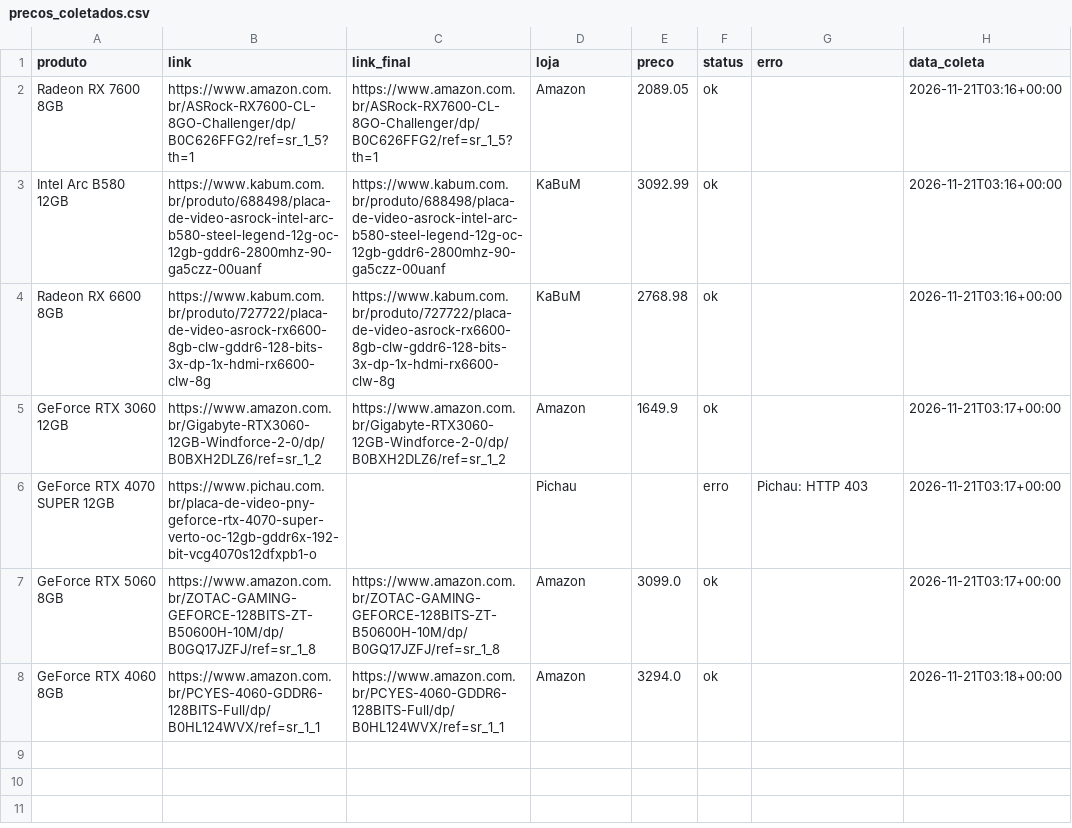
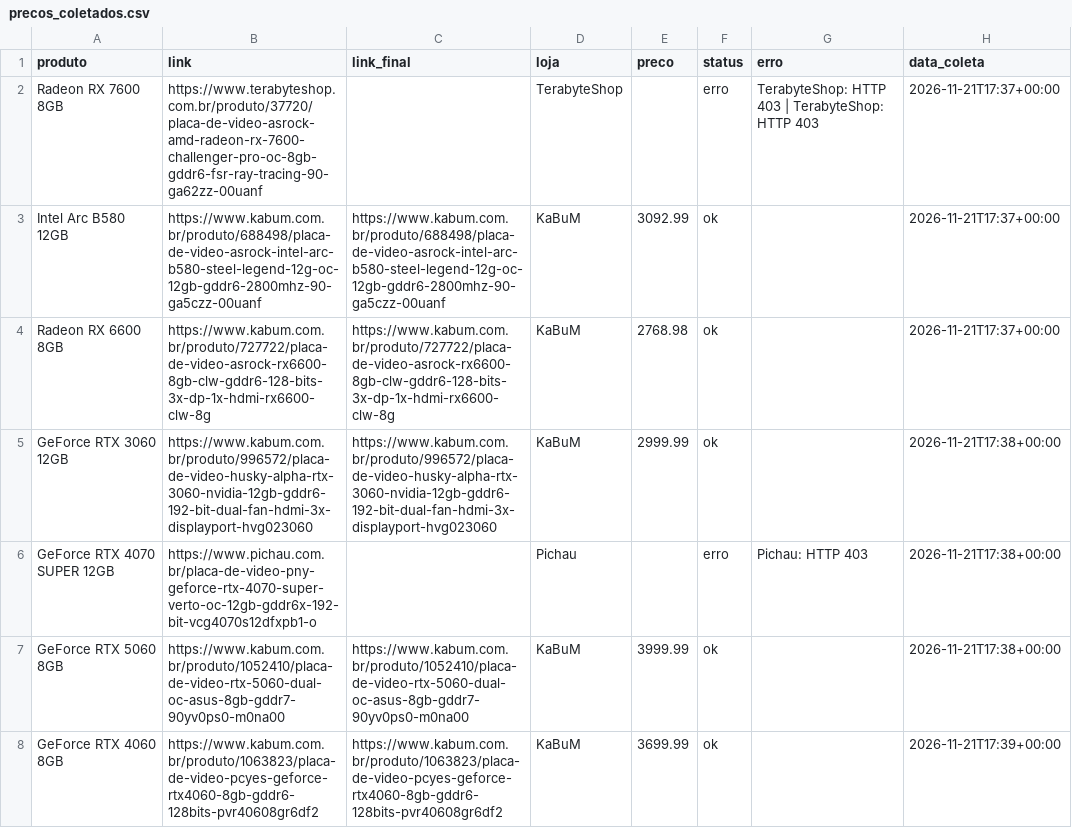
Before and after one commit to fabioconceicao22/radar-gpu-gamer-br, a CSV file: data/precos_coletados.csv, drawn as a sheet.

```diff
--- a/data/precos_coletados.csv
+++ b/data/precos_coletados.csv
@@ -1,8 +1,8 @@
 produto,link,link_final,loja,preco,status,erro,data_coleta
-Radeon RX 7600 8GB,https://www.amazon.com.br/ASRock-RX7600-CL-8GO-Challenger/dp/B0C626FFG2/ref=sr_1_5?th=1,https://www.amazon.com.br/ASRock-RX7600-CL-8GO-Challenger/dp/B0C626FFG2/ref=sr_1_5?th=1,Amazon,2089.05,ok,,2026-11-21T03:16+00:00
-Intel Arc B580 12GB,https://www.kabum.com.br/produto/688498/placa-de-video-asrock-intel-arc-b580-steel-legend-12g-oc-12gb-gddr6-2800mhz-90-ga5czz-00uanf,https://www.kabum.com.br/produto/688498/placa-de-video-asrock-intel-arc-b580-steel-legend-12g-oc-12gb-gddr6-2800mhz-90-ga5czz-00uanf,KaBuM,3092.99,ok,,2026-11-21T03:16+00:00
-Radeon RX 6600 8GB,https://www.kabum.com.br/produto/727722/placa-de-video-asrock-rx6600-8gb-clw-gddr6-128-bits-3x-dp-1x-hdmi-rx6600-clw-8g,https://www.kabum.com.br/produto/727722/placa-de-video-asrock-rx6600-8gb-clw-gddr6-128-bits-3x-dp-1x-hdmi-rx6600-clw-8g,KaBuM,2768.98,ok,,2026-11-21T03:16+00:00
-GeForce RTX 3060 12GB,https://www.amazon.com.br/Gigabyte-RTX3060-12GB-Windforce-2-0/dp/B0BXH2DLZ6/ref=sr_1_2,https://www.amazon.com.br/Gigabyte-RTX3060-12GB-Windforce-2-0/dp/B0BXH2DLZ6/ref=sr_1_2,Amazon,1649.9,ok,,2026-11-21T03:17+00:00
-GeForce RTX 4070 SUPER 12GB,https://www.pichau.com.br/placa-de-video-pny-geforce-rtx-4070-super-verto-oc-12gb-gddr6x-192-bit-vcg4070s12dfxpb1-o,,Pichau,,erro,Pichau: HTTP 403,2026-11-21T03:17+00:00
-GeForce RTX 5060 8GB,https://www.amazon.com.br/ZOTAC-GAMING-GEFORCE-128BITS-ZT-B50600H-10M/dp/B0GQ17JZFJ/ref=sr_1_8,https://www.amazon.com.br/ZOTAC-GAMING-GEFORCE-128BITS-ZT-B50600H-10M/dp/B0GQ17JZFJ/ref=sr_1_8,Amazon,3099.0,ok,,2026-11-21T03:17+00:00
-GeForce RTX 4060 8GB,https://www.amazon.com.br/PCYES-4060-GDDR6-128BITS-Full/dp/B0HL124WVX/ref=sr_1_1,https://www.amazon.com.br/PCYES-4060-GDDR6-128BITS-Full/dp/B0HL124WVX/ref=sr_1_1,Amazon,3294.0,ok,,2026-11-21T03:18+00:00
+Radeon RX 7600 8GB,https://www.terabyteshop.com.br/produto/37720/placa-de-video-asrock-amd-radeon-rx-7600-challenger-pro-oc-8gb-gddr6-fsr-ray-tracing-90-ga62zz-00uanf,,TerabyteShop,,erro,TerabyteShop: HTTP 403 | TerabyteShop: HTTP 403,2026-11-21T17:37+00:00
+Intel Arc B580 12GB,https://www.kabum.com.br/produto/688498/placa-de-video-asrock-intel-arc-b580-steel-legend-12g-oc-12gb-gddr6-2800mhz-90-ga5czz-00uanf,https://www.kabum.com.br/produto/688498/placa-de-video-asrock-intel-arc-b580-steel-legend-12g-oc-12gb-gddr6-2800mhz-90-ga5czz-00uanf,KaBuM,3092.99,ok,,2026-11-21T17:37+00:00
+Radeon RX 6600 8GB,https://www.kabum.com.br/produto/727722/placa-de-video-asrock-rx6600-8gb-clw-gddr6-128-bits-3x-dp-1x-hdmi-rx6600-clw-8g,https://www.kabum.com.br/produto/727722/placa-de-video-asrock-rx6600-8gb-clw-gddr6-128-bits-3x-dp-1x-hdmi-rx6600-clw-8g,KaBuM,2768.98,ok,,2026-11-21T17:37+00:00
+GeForce RTX 3060 12GB,https://www.kabum.com.br/produto/996572/placa-de-video-husky-alpha-rtx-3060-nvidia-12gb-gddr6-192-bit-dual-fan-hdmi-3x-displayport-hvg023060,https://www.kabum.com.br/produto/996572/placa-de-video-husky-alpha-rtx-3060-nvidia-12gb-gddr6-192-bit-dual-fan-hdmi-3x-displayport-hvg023060,KaBuM,2999.99,ok,,2026-11-21T17:38+00:00
+GeForce RTX 4070 SUPER 12GB,https://www.pichau.com.br/placa-de-video-pny-geforce-rtx-4070-super-verto-oc-12gb-gddr6x-192-bit-vcg4070s12dfxpb1-o,,Pichau,,erro,Pichau: HTTP 403,2026-11-21T17:38+00:00
+GeForce RTX 5060 8GB,https://www.kabum.com.br/produto/1052410/placa-de-video-rtx-5060-dual-oc-asus-8gb-gddr7-90yv0ps0-m0na00,https://www.kabum.com.br/produto/1052410/placa-de-video-rtx-5060-dual-oc-asus-8gb-gddr7-90yv0ps0-m0na00,KaBuM,3999.99,ok,,2026-11-21T17:38+00:00
+GeForce RTX 4060 8GB,https://www.kabum.com.br/produto/1063823/placa-de-video-pcyes-geforce-rtx4060-8gb-gddr6-128bits-pvr40608gr6df2,https://www.kabum.com.br/produto/1063823/placa-de-video-pcyes-geforce-rtx4060-8gb-gddr6-128bits-pvr40608gr6df2,KaBuM,3699.99,ok,,2026-11-21T17:39+00:00
```
